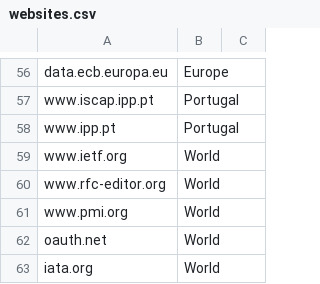
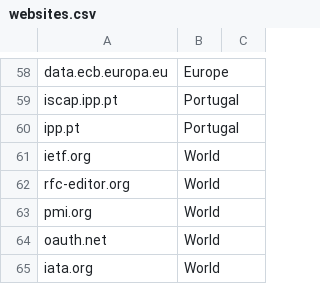
Before and after one commit to noname-nohost/lists, a CSV file: websites.csv, drawn as a sheet; only a part is shown, gaps mark what is left out; addresses are those after the commit; the diff covers the shown part only; the diff names each change by its address in the sheet, - before the commit and + after, or states it on an @@ line.

```diff
--- a/websites.csv
+++ b/websites.csv
-A59: www.iscap.ipp.pt
+A59: iscap.ipp.pt
-A60: www.ipp.pt
+A60: ipp.pt
-A61: www.ietf.org
+A61: ietf.org
-A62: www.rfc-editor.org
+A62: rfc-editor.org
-A63: www.pmi.org
+A63: pmi.org
```
Also changed, not shown: 2 added rows and 35 edited cells elsewhere in this file, countries_population.csv, 1 other file.
